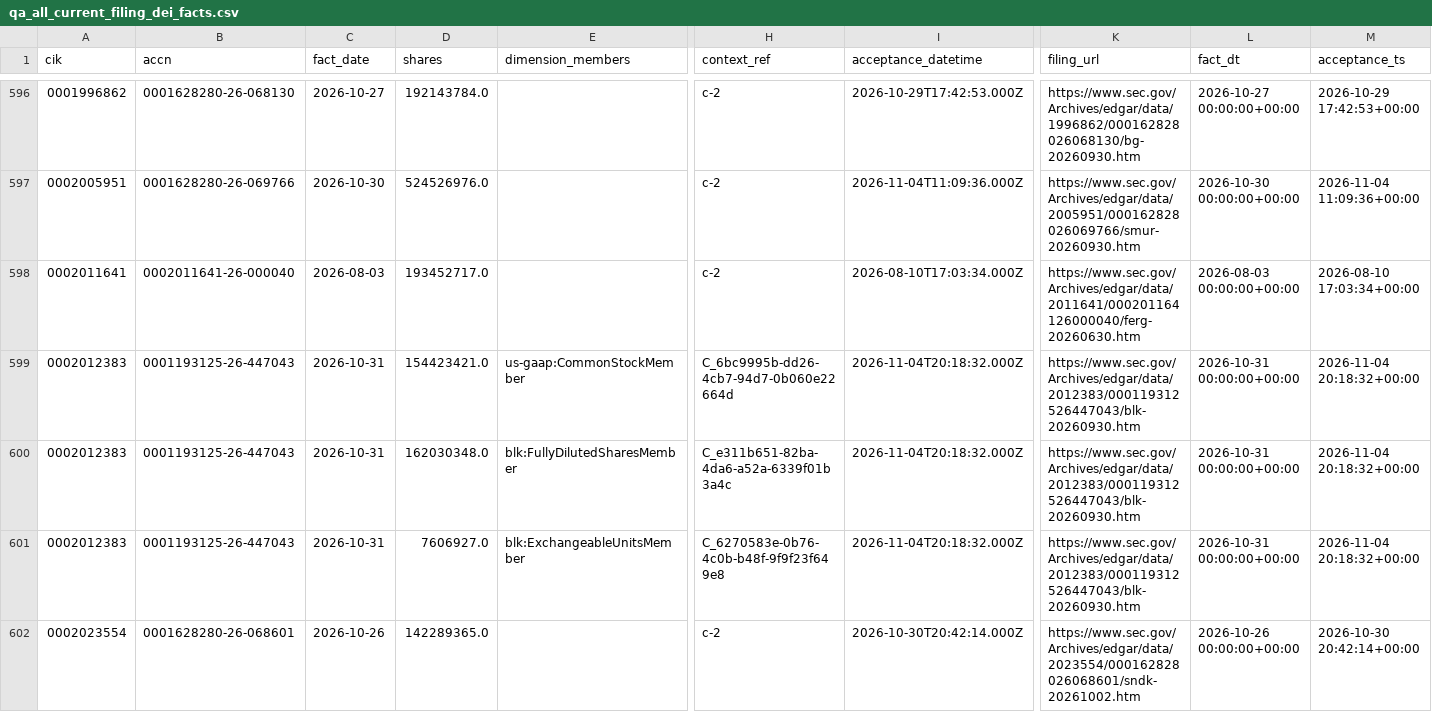
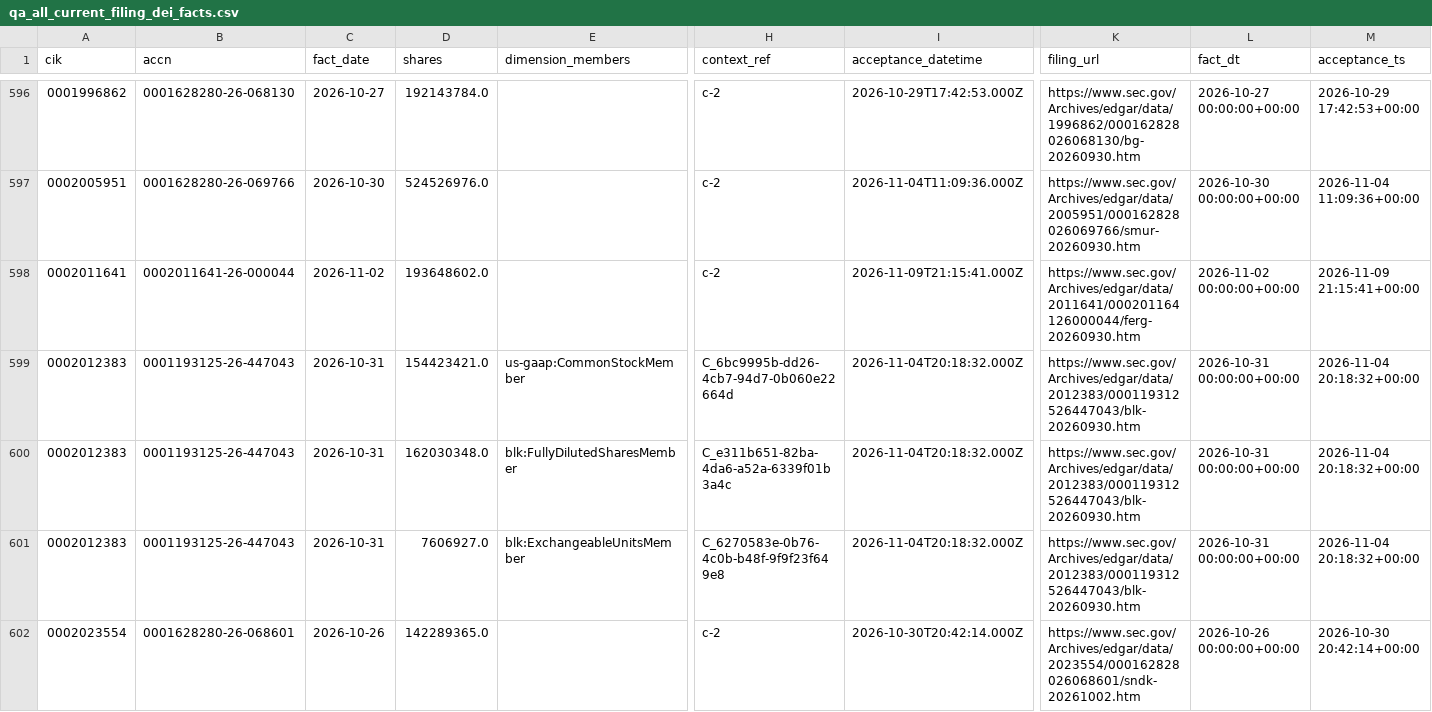
Before and after one commit to nb788/ChatGPT-stock-lab, a CSV file: data/qa_all_current_filing_dei_facts.csv, drawn as a sheet; only a part is shown, gaps mark what is left out; the diff covers the shown part only; the diff names each change by its address in the sheet, - before the commit and + after, or states it on an @@ line.

```diff
--- a/data/qa_all_current_filing_dei_facts.csv
+++ b/data/qa_all_current_filing_dei_facts.csv
-B598 (accn): 0002011641-26-000040
+B598 (accn): 0002011641-26-000044
-C598 (fact_date): 2026-08-03
+C598 (fact_date): 2026-11-02
-D598 (shares): 193452717.0
+D598 (shares): 193648602.0
-I598 (acceptance_datetime): 2026-08-10T17:03:34.000Z
+I598 (acceptance_datetime): 2026-11-09T21:15:41.000Z
-K598 (filing_url): https://www.sec.gov/Archives/edgar/data/2011641/000201164126000040/ferg-20260630.htm
+K598 (filing_url): https://www.sec.gov/Archives/edgar/data/2011641/000201164126000044/ferg-20260930.htm
-L598 (fact_dt): 2026-08-03 00:00:00+00:00
+L598 (fact_dt): 2026-11-02 00:00:00+00:00
-M598 (acceptance_ts): 2026-08-10 17:03:34+00:00
+M598 (acceptance_ts): 2026-11-09 21:15:41+00:00
```
Also changed, not shown: 127 edited cells elsewhere in this file, data/qa_all_current_latest_filings.csv, data/qa_current_coverage.csv, 18 other files.
